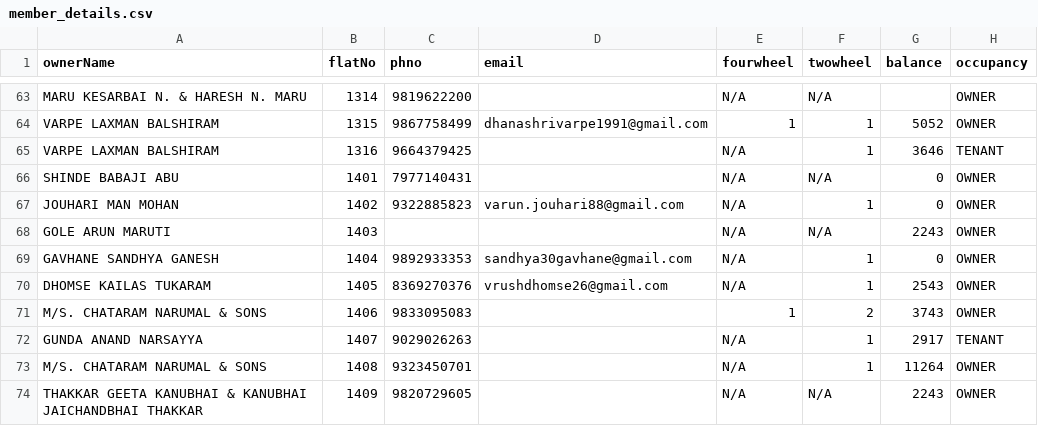
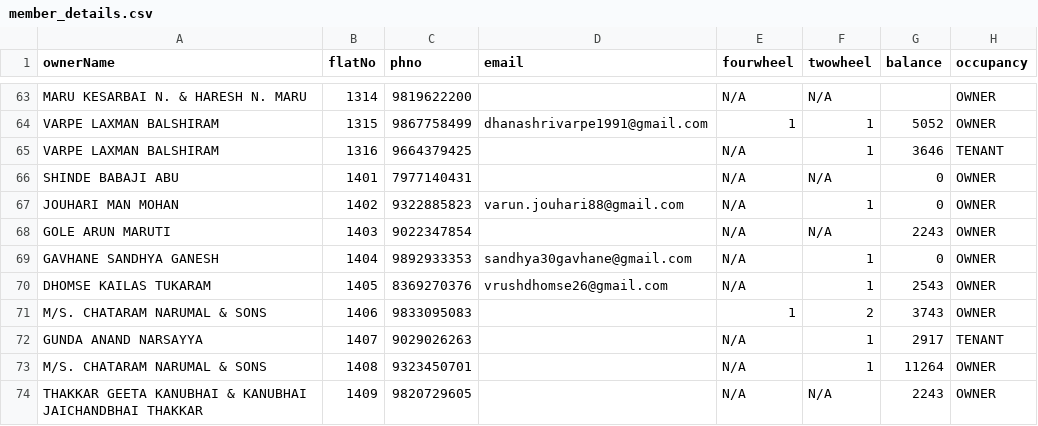
Before and after one commit to 9vishwashah/NEWSIDDHIVINAYAKCHS, a CSV file: asset/member_details.csv, drawn as a sheet; only a part is shown, gaps mark what is left out; the diff names each change by its address in the sheet, - before the commit and + after, or states it on an @@ line.

```diff
--- a/asset/member_details.csv
+++ b/asset/member_details.csv
-C68 (phno): (empty)
+C68 (phno): 9022347854
```
Also changed, not shown: 2 other files.
